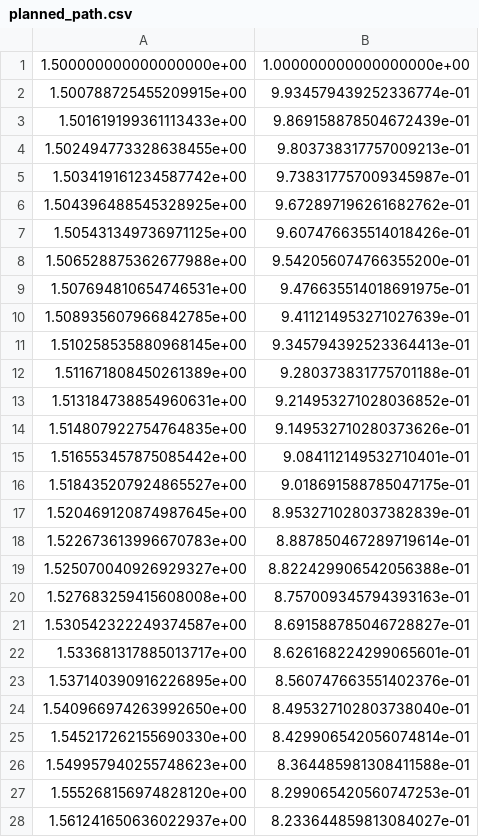
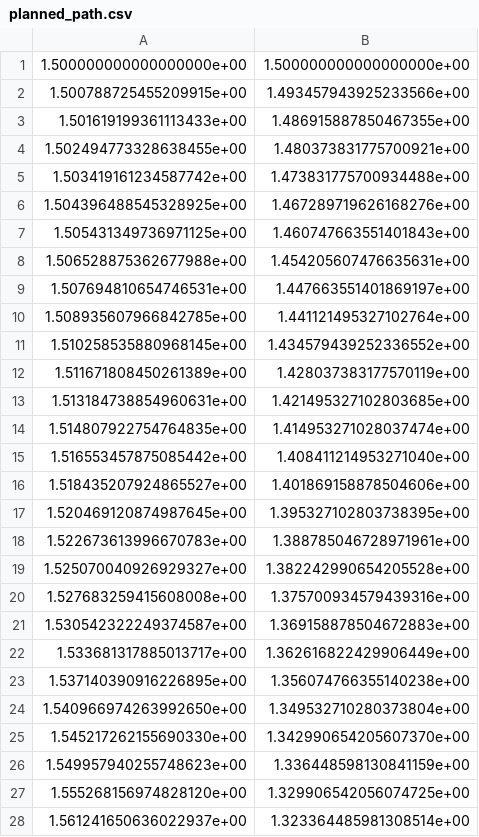
Before and after one commit to JiongruiHu/El2425_Automatic_Control_Group1, a CSV file: planned_path.csv, drawn as a sheet; only a part is shown; the diff covers the shown part only.

```diff
--- a/planned_path.csv
+++ b/planned_path.csv
@@ -1,28 +1,28 @@
-1.500000000000000000e+00,1.000000000000000000e+00
-1.500788725455209915e+00,9.934579439252336774e-01
-1.501619199361113433e+00,9.869158878504672439e-01
-1.502494773328638455e+00,9.803738317757009213e-01
-1.503419161234587742e+00,9.738317757009345987e-01
-1.504396488545328925e+00,9.672897196261682762e-01
-1.505431349736971125e+00,9.607476635514018426e-01
-1.506528875362677988e+00,9.542056074766355200e-01
-1.507694810654746531e+00,9.476635514018691975e-01
-1.508935607966842785e+00,9.411214953271027639e-01
-1.510258535880968145e+00,9.345794392523364413e-01
-1.511671808450261389e+00,9.280373831775701188e-01
-1.513184738854960631e+00,9.214953271028036852e-01
-1.514807922754764835e+00,9.149532710280373626e-01
-1.516553457875085442e+00,9.084112149532710401e-01
-1.518435207924865527e+00,9.018691588785047175e-01
-1.520469120874987645e+00,8.953271028037382839e-01
-1.522673613996670783e+00,8.887850467289719614e-01
-1.525070040926929327e+00,8.822429906542056388e-01
-1.527683259415608008e+00,8.757009345794393163e-01
-1.530542322249374587e+00,8.691588785046728827e-01
-1.533681317885013717e+00,8.626168224299065601e-01
-1.537140390916226895e+00,8.560747663551402376e-01
-1.540966974263992650e+00,8.495327102803738040e-01
-1.545217262155690330e+00,8.429906542056074814e-01
-1.549957940255748623e+00,8.364485981308411588e-01
-1.555268156974828120e+00,8.299065420560747253e-01
-1.561241650636022937e+00,8.233644859813084027e-01
+1.500000000000000000e+00,1.500000000000000000e+00
+1.500788725455209915e+00,1.493457943925233566e+00
+1.501619199361113433e+00,1.486915887850467355e+00
+1.502494773328638455e+00,1.480373831775700921e+00
+1.503419161234587742e+00,1.473831775700934488e+00
+1.504396488545328925e+00,1.467289719626168276e+00
+1.505431349736971125e+00,1.460747663551401843e+00
+1.506528875362677988e+00,1.454205607476635631e+00
+1.507694810654746531e+00,1.447663551401869197e+00
+1.508935607966842785e+00,1.441121495327102764e+00
+1.510258535880968145e+00,1.434579439252336552e+00
+1.511671808450261389e+00,1.428037383177570119e+00
+1.513184738854960631e+00,1.421495327102803685e+00
+1.514807922754764835e+00,1.414953271028037474e+00
+1.516553457875085442e+00,1.408411214953271040e+00
+1.518435207924865527e+00,1.401869158878504606e+00
+1.520469120874987645e+00,1.395327102803738395e+00
+1.522673613996670783e+00,1.388785046728971961e+00
+1.525070040926929327e+00,1.382242990654205528e+00
+1.527683259415608008e+00,1.375700934579439316e+00
+1.530542322249374587e+00,1.369158878504672883e+00
+1.533681317885013717e+00,1.362616822429906449e+00
+1.537140390916226895e+00,1.356074766355140238e+00
+1.540966974263992650e+00,1.349532710280373804e+00
+1.545217262155690330e+00,1.342990654205607370e+00
+1.549957940255748623e+00,1.336448598130841159e+00
+1.555268156974828120e+00,1.329906542056074725e+00
+1.561241650636022937e+00,1.323364485981308514e+00
```
Also changed, not shown: 80 edited cells elsewhere in this file, 1 other file.
